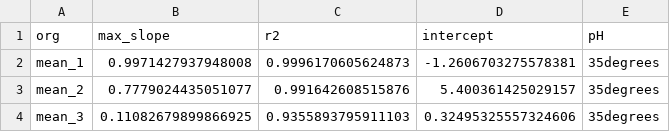
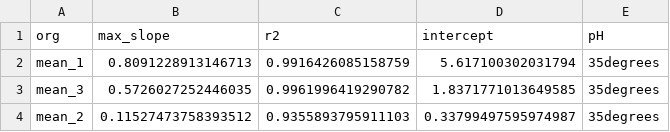
Before and after one commit to MSM-group/platereader-plotting, a CSV file: output/20230623_lacticaseibacillus_35degrees__all_data_calculated_slopes.csv, drawn as a sheet.

```diff
--- a/output/20230623_lacticaseibacillus_35degrees__all_data_calculated_slopes.csv
+++ b/output/20230623_lacticaseibacillus_35degrees__all_data_calculated_slopes.csv
@@ -1,4 +1,4 @@
 org,max_slope,r2,intercept,pH
-mean_1,0.9971427937948008,0.9996170605624873,-1.2606703275578381,35degrees
-mean_2,0.7779024435051077,0.991642608515876,5.400361425029157,35degrees
-mean_3,0.11082679899866925,0.9355893795911103,0.32495325557324606,35degrees
+mean_1,0.8091228913146713,0.9916426085158759,5.617100302031794,35degrees
+mean_3,0.5726027252446035,0.9961996419290782,1.8371771013649585,35degrees
+mean_2,0.11527473758393512,0.9355893795911103,0.33799497595974987,35degrees
```
Also changed, not shown: output/20230623_lacticaseibacillus_30degrees__all_data_calculated_slopes.csv, output/20230623_lacticaseibacillus_40degrees__all_data_calculated_slopes.csv, 46 other files.
